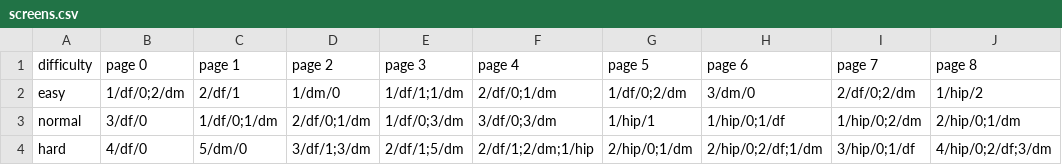
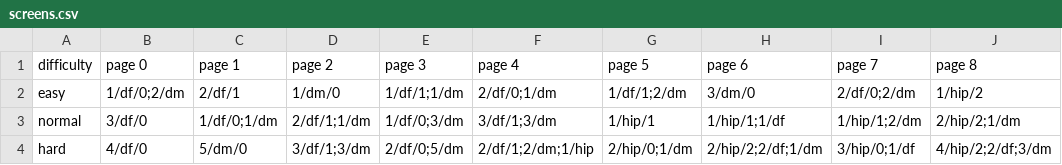
Before and after one commit to rhanak/merwar, a CSV file: data/screens.csv, drawn as a sheet.

Commit message:
items added

```diff
--- a/data/screens.csv
+++ b/data/screens.csv
@@ -1,4 +1,4 @@
 difficulty,page 0,page 1,page 2,page 3,page 4,page 5,page 6,page 7,page 8
-easy,1/df/0;2/dm,2/df/1,1/dm/0,1/df/1;1/dm,2/df/0;1/dm,1/df/0;2/dm,3/dm/0,2/df/0;2/dm,1/hip/2
-normal,3/df/0,1/df/0;1/dm,2/df/0;1/dm,1/df/0;3/dm,3/df/0;3/dm,1/hip/1,1/hip/0;1/df,1/hip/0;2/dm,2/hip/0;1/dm
-hard,4/df/0,5/dm/0,3/df/1;3/dm,2/df/1;5/dm,2/df/1;2/dm;1/hip,2/hip/0;1/dm,2/hip/0;2/df;1/dm,3/hip/0;1/df,4/hip/0;2/df;3/dm
+easy,1/df/0;2/dm,2/df/1,1/dm/0,1/df/1;1/dm,2/df/0;1/dm,1/df/1;2/dm,3/dm/0,2/df/0;2/dm,1/hip/2
+normal,3/df/0,1/df/0;1/dm,2/df/1;1/dm,1/df/0;3/dm,3/df/1;3/dm,1/hip/1,1/hip/1;1/df,1/hip/1;2/dm,2/hip/2;1/dm
+hard,4/df/0,5/dm/0,3/df/1;3/dm,2/df/0;5/dm,2/df/1;2/dm;1/hip,2/hip/0;1/dm,2/hip/2;2/df;1/dm,3/hip/0;1/df,4/hip/2;2/df;3/dm
```
